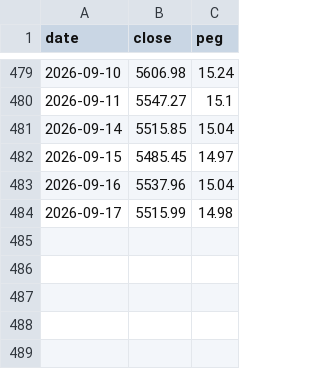
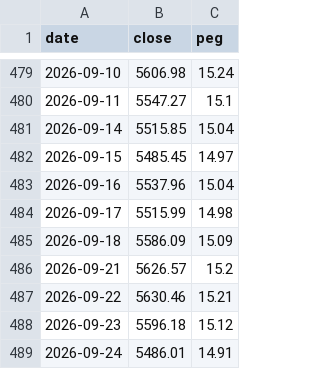
Before and after one commit to funfan0517/xalpha, a CSV file: data/_a500_pe_hist.csv, drawn as a sheet; only a part is shown, gaps mark what is left out; the diff names each change by its address in the sheet, - before the commit and + after, or states it on an @@ line.

```diff
--- a/data/_a500_pe_hist.csv
+++ b/data/_a500_pe_hist.csv
+row 485: 2026-09-18 | 5586.09 | 15.09
+row 486: 2026-09-21 | 5626.57 | 15.2
+row 487: 2026-09-22 | 5630.46 | 15.21
+row 488: 2026-09-23 | 5596.18 | 15.12
+row 489: 2026-09-24 | 5486.01 | 14.91
```
Also changed, not shown: data/_ndx_fwd_pe_hist.csv, 29 other files.
